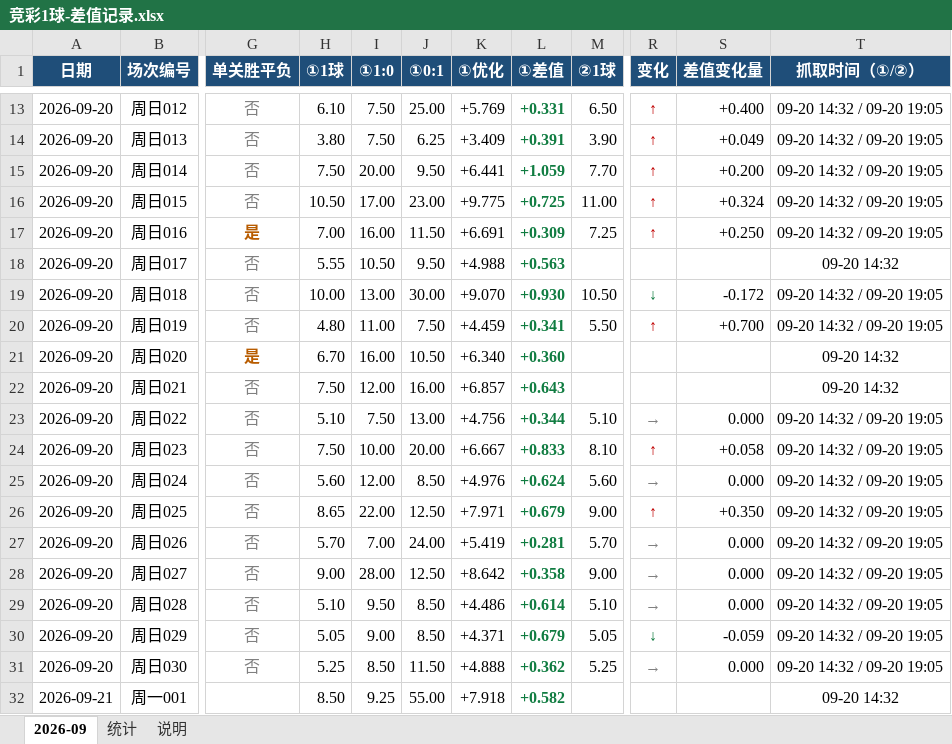
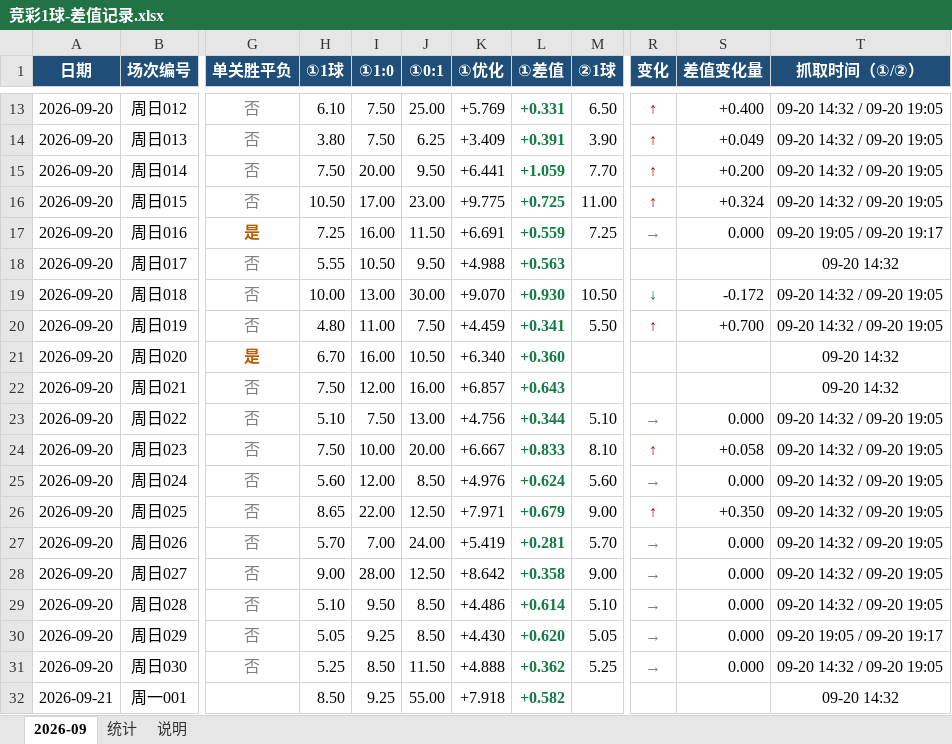
Before and after one commit to chuangyuyu/jingcai, an Excel workbook: docs/excel/竞彩1球-差值记录.xlsx, sheet 2026-09, drawn as a sheet; only a part is shown, gaps mark what is left out; values as stored, in another font and other column widths than the file's, no borders; the diff names each change by its address in the sheet, - before the commit and + after, or states it on an @@ line.

Commit message:
data: 赔率 新增0 变化2 快照+2（2026-09-20 2026-09-21）；Excel 更新

```diff
--- a/docs/excel/竞彩1球-差值记录.xlsx (sheet 2026-09)
+++ b/docs/excel/竞彩1球-差值记录.xlsx (sheet 2026-09)
-H17 (①1球): 7.00
+H17 (①1球): 7.25
-L17 (①差值): +0.309
+L17 (①差值): +0.559
-R17 (变化): ↑
+R17 (变化): →
@@ R17 bold: on → off, text colour: #C00000 → #808080 @@
-S17 (差值变化量): +0.250
+S17 (差值变化量): 0.000
-T17 (抓取时间（①/②）): 09-20 14:32 / 09-20 19:05
+T17 (抓取时间（①/②）): 09-20 19:05 / 09-20 19:17
-I30 (①1:0): 9.00
+I30 (①1:0): 9.25
-K30 (①优化): +4.371
+K30 (①优化): +4.430
-L30 (①差值): +0.679
+L30 (①差值): +0.620
-R30 (变化): ↓
+R30 (变化): →
@@ R30 bold: on → off, text colour: #107C41 → #808080 @@
-S30 (差值变化量): -0.059
+S30 (差值变化量): 0.000
-T30 (抓取时间（①/②）): 09-20 14:32 / 09-20 19:05
+T30 (抓取时间（①/②）): 09-20 19:05 / 09-20 19:17
```
Also changed, not shown: sheet 统计, 4 other files.
